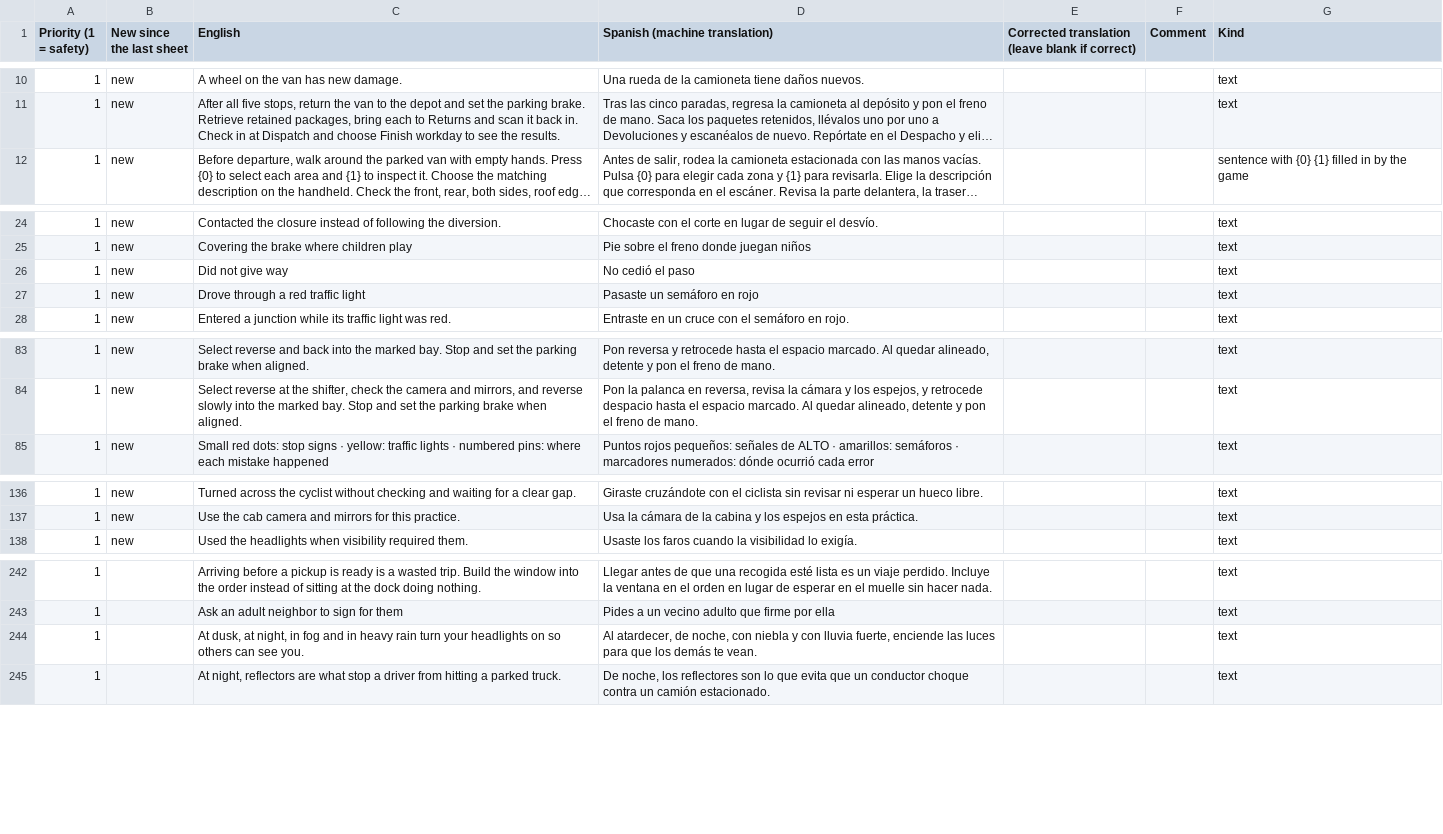
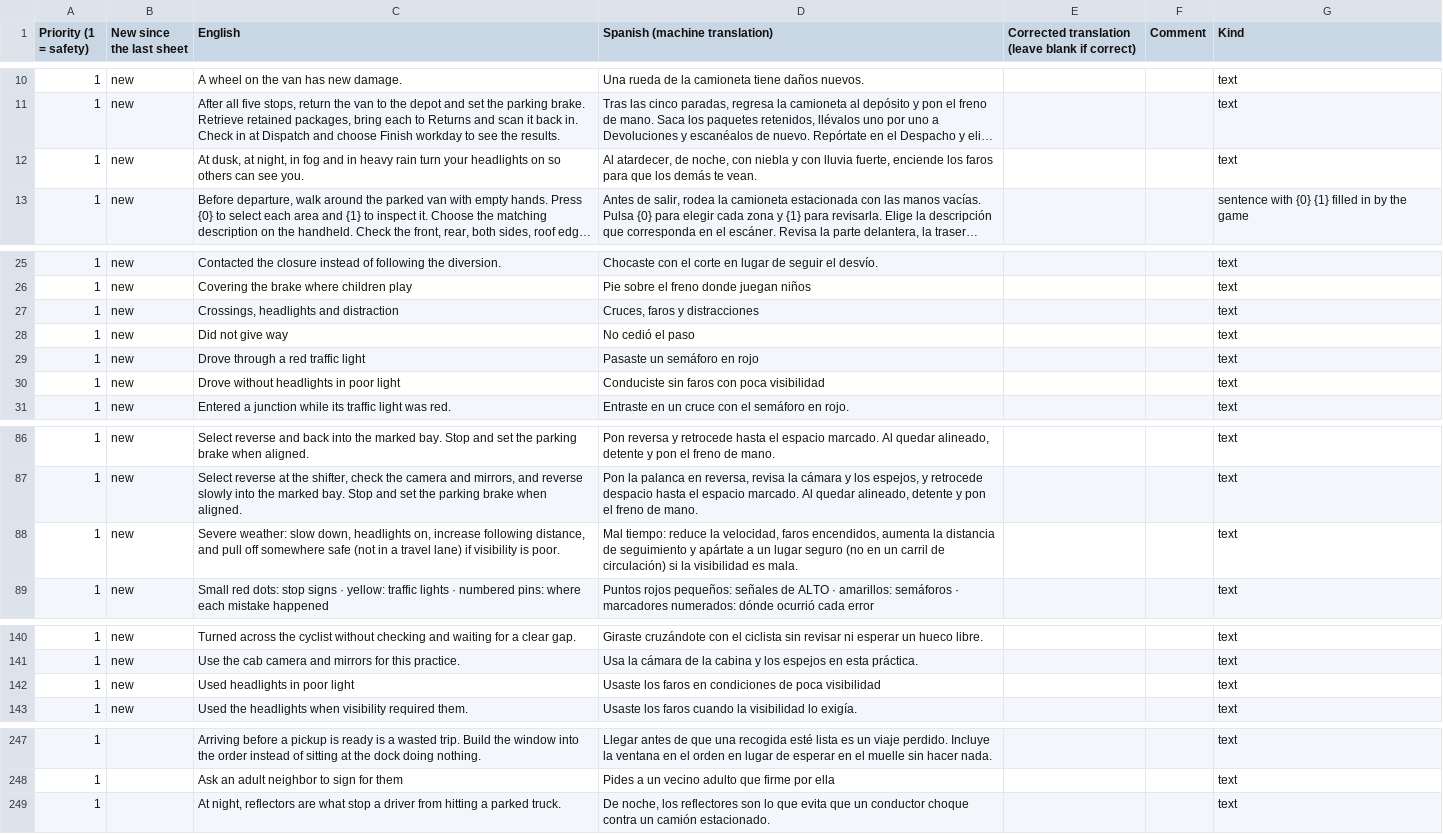
Before and after one commit to AirsoftArenaLtd/Courier-training-game, a CSV file: docs/review/es-safety.csv, drawn as a sheet; only a part is shown, gaps mark what is left out; long unchanged cells end in …; removed rows and columns are numbered as before the commit, all else as after; the diff covers the shown part only; the diff names each change by its address in the sheet, - before the commit and + after, or states it on an @@ line.

```diff
--- a/docs/review/es-safety.csv
+++ b/docs/review/es-safety.csv
+row 12: 1 | new | At dusk, at night, in fog and in heavy rain turn your headlights on so others can see you. | Al atardecer, de noche, con niebla y con lluvia fuerte, enciende los faros para que los demás te vean. |  |  | text
+row 27: 1 | new | Crossings, headlights and distraction | Cruces, faros y distracciones |  |  | text
+row 30: 1 | new | Drove without headlights in poor light | Conduciste sin faros con poca visibilidad |  |  | text
+row 88: 1 | new | Severe weather: slow down, headlights on, increase following distance, and pull off somewhere safe (not in a travel lane) if visibility is poor. | Mal tiempo: reduce la velocidad, faros encendidos, aumenta la distancia de seguimiento y apártate a un lugar seguro (no en un carril de circulación) si la visibilidad es mala. |  |  | text
+row 142: 1 | new | Used headlights in poor light | Usaste los faros en condiciones de poca visibilidad |  |  | text
-row 244: 1 |  | At dusk, at night, in fog and in heavy rain turn your headlights on so others can see you. | Al atardecer, de noche, con niebla y con lluvia fuerte, enciende las luces para que los demás te vean. |  |  | text
```
Also changed, not shown: 4 removed rows elsewhere in this file, docs/review/bn-safety.csv, docs/review/fr-safety.csv, 5 other files.
